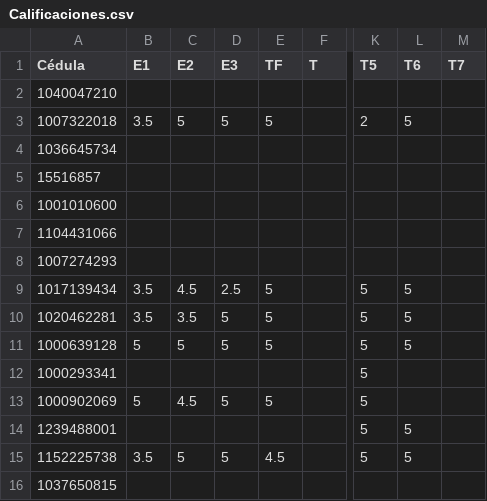
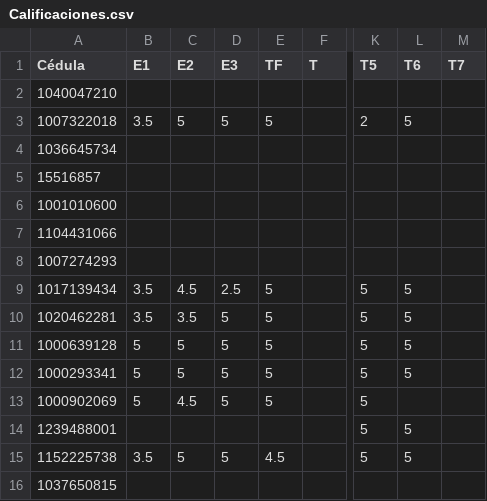
Before and after one commit to ComputationalMethods/Evaluacion_2020-2, a CSV file: Calificaciones.csv, drawn as a sheet; only a part is shown, gaps mark what is left out; the diff names each change by its address in the sheet, - before the commit and + after, or states it on an @@ line.

Commit message:
Update Calificaciones.csv

```diff
--- a/Calificaciones.csv
+++ b/Calificaciones.csv
-B12 (E1): (empty)
+B12 (E1): 5
-C12 (E2): (empty)
+C12 (E2): 5
-D12 (E3): (empty)
+D12 (E3): 5
-E12 (TF): (empty)
+E12 (TF): 5
-L12 (T6): (empty)
+L12 (T6): 5
```
